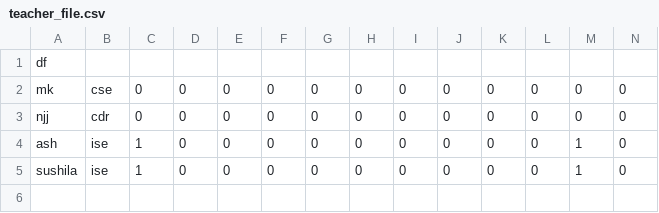
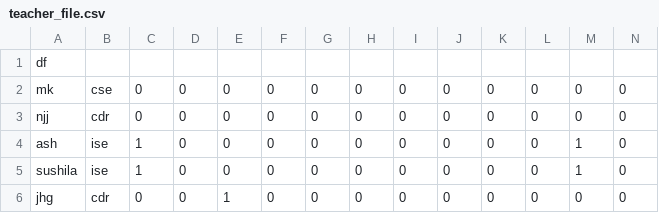
Before and after one commit to Shreya5619/TimeTable-Architect, a CSV file: details/teacher_file.csv, drawn as a sheet; only a part is shown; rows hold the shown columns only; the diff names each change by its address in the sheet, - before the commit and + after, or states it on an @@ line.

```diff
--- a/details/teacher_file.csv
+++ b/details/teacher_file.csv
+row 6: jhg | cdr | 0 | 0 | 1 | 0 | 0 | 0 | 0 | 0 | 0 | 0 | 0 | 0
```
Also changed, not shown: details/classroom.csv, 5 other files.
